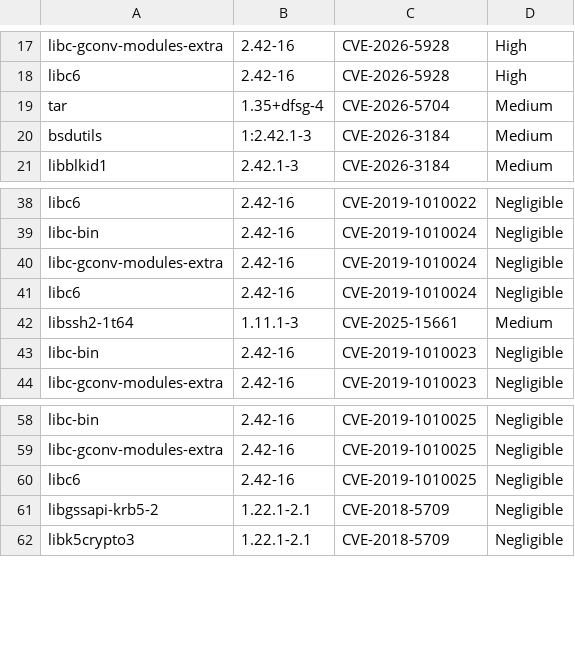
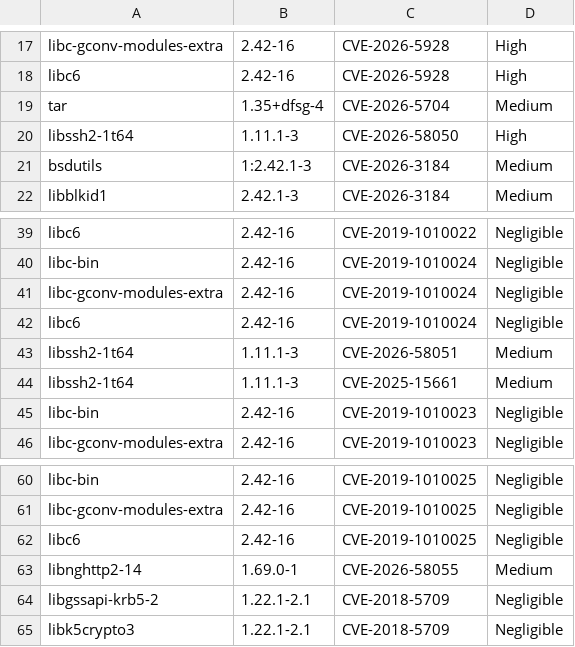
Before and after one commit to AnchorLayer/docker-baseimage-debian, a CSV file: vuln-reports-Forky/grype-report-Forky.csv, drawn as a sheet; only a part is shown, gaps mark what is left out.

```diff
--- a/vuln-reports-Forky/grype-report-Forky.csv
+++ b/vuln-reports-Forky/grype-report-Forky.csv
@@ -19,2 +19,3 @@
 "tar","1.35+dfsg-4","CVE-2026-5704","Medium"
+"libssh2-1t64","1.11.1-3","CVE-2026-58050","High"
 "bsdutils","1:2.42.1-3","CVE-2026-3184","Medium"
@@ -41,2 +42,3 @@
 "libc6","2.42-16","CVE-2019-1010024","Negligible"
+"libssh2-1t64","1.11.1-3","CVE-2026-58051","Medium"
 "libssh2-1t64","1.11.1-3","CVE-2025-15661","Medium"
@@ -60,2 +62,3 @@
 "libc6","2.42-16","CVE-2019-1010025","Negligible"
+"libnghttp2-14","1.69.0-1","CVE-2026-58055","Medium"
 "libgssapi-krb5-2","1.22.1-2.1","CVE-2018-5709","Negligible"
```
Also changed, not shown: 6 other files.
